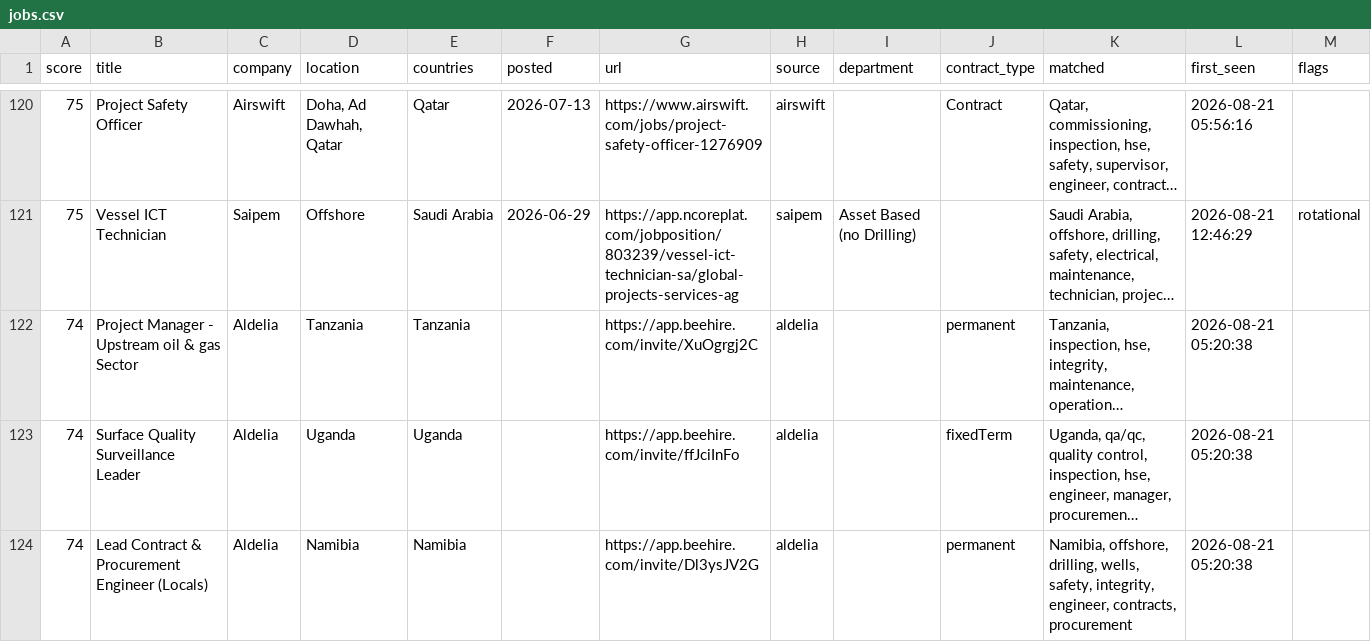
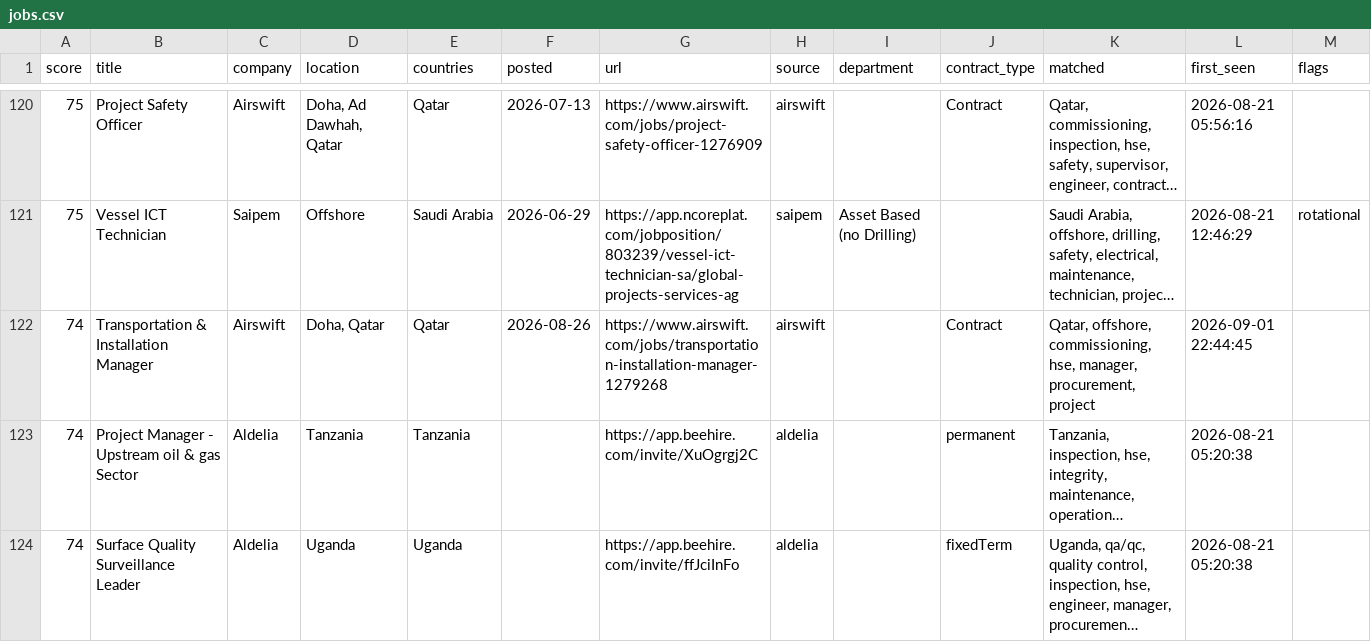
Before and after one commit to Khanmi1973/ogjobs, a CSV file: docs/jobs.csv, drawn as a sheet; only a part is shown, gaps mark what is left out; the shorter side is filled out with more unchanged rows; long unchanged cells end in …; the diff covers the shown part only; the diff names each change by its address in the sheet, - before the commit and + after, or states it on an @@ line.

```diff
--- a/docs/jobs.csv
+++ b/docs/jobs.csv
+row 122: 74 | Transportation & Installation Manager | Airswift | Doha, Qatar | Qatar | 2026-08-26 | https://www.airswift.com/jobs/transportation-installation-manager-1279268 | airswift |  | Contract | Qatar, offshore, commissioning, hse, manager, procurement, project | 2026-09-01 22:44:45
```
Also changed, not shown: 6 added rows and 5 removed rows elsewhere in this file, 3 other files.
